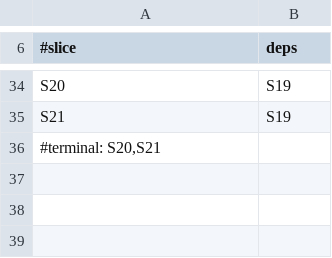
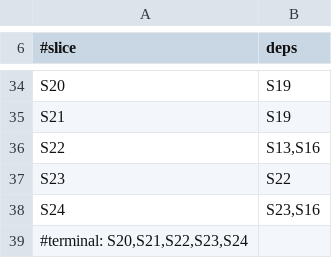
Before and after one commit to Nathandela/swarm, a TSV file: docs/specifications/remote-phaseB-slices.tsv, drawn as a sheet; only a part is shown, gaps mark what is left out.

```diff
--- a/docs/specifications/remote-phaseB-slices.tsv
+++ b/docs/specifications/remote-phaseB-slices.tsv
@@ -35,2 +35,5 @@ S20	S19
 S21	S19
-#terminal: S20,S21
+S22	S13,S16
+S23	S22
+S24	S23,S16
+#terminal: S20,S21,S22,S23,S24
```
Also changed, not shown: docs/specifications/remote-phaseB-manifest.tsv, 2 other files.
